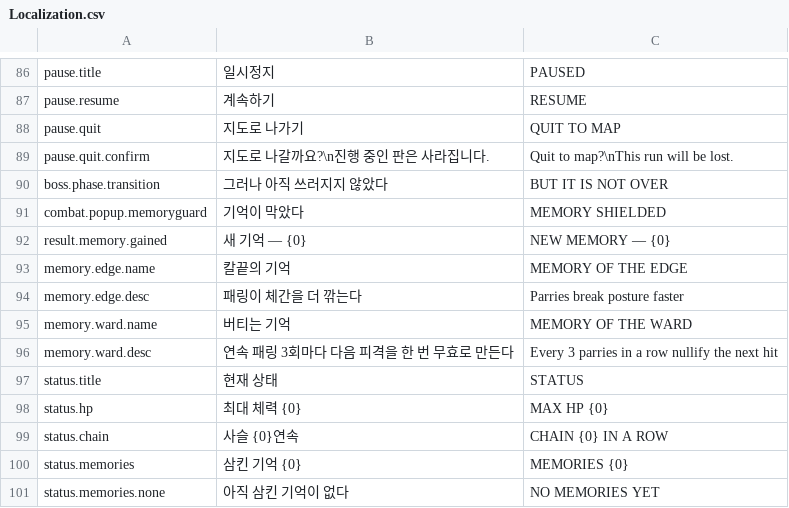
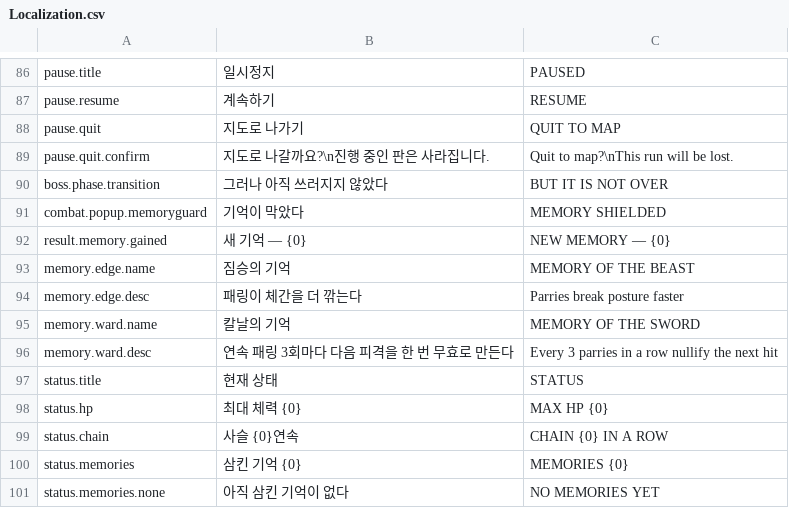
Before and after one commit to sachoyang/ChainRiposte, a CSV file: Assets/_Project/Data/Resources/Localization.csv, drawn as a sheet; only a part is shown, gaps mark what is left out.

```diff
--- a/Assets/_Project/Data/Resources/Localization.csv
+++ b/Assets/_Project/Data/Resources/Localization.csv
@@ -92,5 +92,5 @@ combat.popup.memoryguard,기억이 막았다,MEMORY SHIELDED
 result.memory.gained,새 기억 — {0},NEW MEMORY — {0}
-memory.edge.name,칼끝의 기억,MEMORY OF THE EDGE
+memory.edge.name,짐승의 기억,MEMORY OF THE BEAST
 memory.edge.desc,패링이 체간을 더 깎는다,Parries break posture faster
-memory.ward.name,버티는 기억,MEMORY OF THE WARD
+memory.ward.name,칼날의 기억,MEMORY OF THE SWORD
 memory.ward.desc,연속 패링 3회마다 다음 피격을 한 번 무효로 만든다,Every 3 parries in a row nullify the next hit
```
Also changed, not shown: 7 other files.
